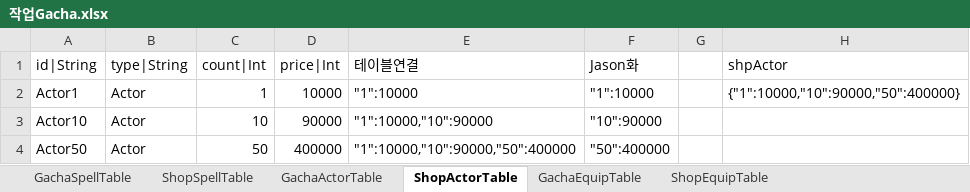
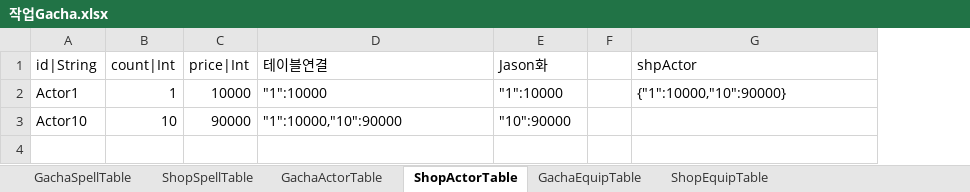
Before and after one commit to hayannal/ProjectNameless, an Excel workbook: Excel/작업Gacha.xlsx, sheet ShopActorTable, drawn as a sheet; values as stored, in another font and other column widths than the file's, no borders; removed rows and columns are numbered as before the commit, all else as after; the diff names each change by its address in the sheet, - before the commit and + after, or states it on an @@ line.

Commit message:
ShopSpellTable 에 type|String 컬럼 제거 ShopActorTable 추가

```diff
--- a/Excel/작업Gacha.xlsx (sheet ShopActorTable)
+++ b/Excel/작업Gacha.xlsx (sheet ShopActorTable)
-column B (type|String), rows 2-3: Actor | Actor
-G2 (shpActor): {"1":10000,"10":90000,"50":400000}
+G2 (shpActor): {"1":10000,"10":90000}
-row 4: Actor50 | Actor | 50 | 400000 | "1":10000,"10":90000,"50":400000 | "50":400000
```
Also changed, not shown: sheet ShopSpellTable, formulas that keep their value, Excel/Gacha.xlsx.
